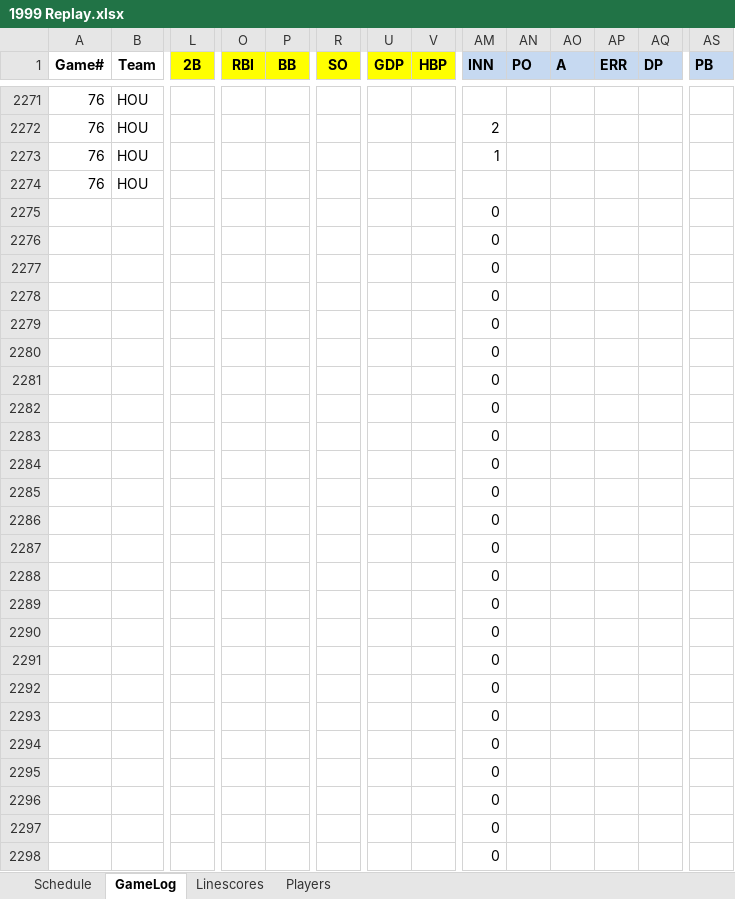
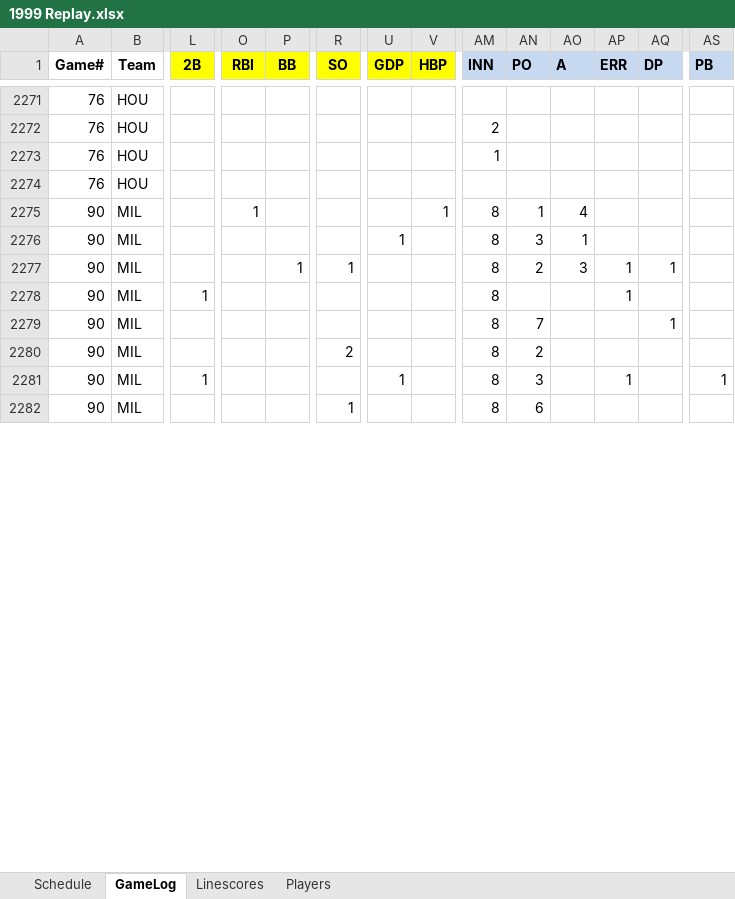
Before and after one commit to jrg06009/JGSOM, an Excel workbook: data/1999 Replay.xlsx, sheet GameLog, drawn as a sheet; only a part is shown, gaps mark what is left out; values as stored, in another font and other column widths than the file's, no borders; removed rows and columns are numbered as before the commit, all else as after; rows hold the shown columns only; the diff covers the shown part only; the diff names each change by its address in the sheet, - before the commit and + after, or states it on an @@ line.

Commit message:
Add files via upload

```diff
--- a/data/1999 Replay.xlsx (sheet GameLog)
+++ b/data/1999 Replay.xlsx (sheet GameLog)
-row 2275:  |  |  |  |  |  |  |  | 0
-row 2276:  |  |  |  |  |  |  |  | 0
-row 2277:  |  |  |  |  |  |  |  | 0
-row 2278:  |  |  |  |  |  |  |  | 0
-row 2279:  |  |  |  |  |  |  |  | 0
-row 2280:  |  |  |  |  |  |  |  | 0
-row 2281:  |  |  |  |  |  |  |  | 0
-row 2282:  |  |  |  |  |  |  |  | 0
-row 2283:  |  |  |  |  |  |  |  | 0
-row 2284:  |  |  |  |  |  |  |  | 0
-row 2285:  |  |  |  |  |  |  |  | 0
-row 2286:  |  |  |  |  |  |  |  | 0
-row 2287:  |  |  |  |  |  |  |  | 0
-row 2288:  |  |  |  |  |  |  |  | 0
-row 2289:  |  |  |  |  |  |  |  | 0
-row 2290:  |  |  |  |  |  |  |  | 0
-row 2291:  |  |  |  |  |  |  |  | 0
-row 2292:  |  |  |  |  |  |  |  | 0
-row 2293:  |  |  |  |  |  |  |  | 0
-row 2294:  |  |  |  |  |  |  |  | 0
-row 2295:  |  |  |  |  |  |  |  | 0
-row 2296:  |  |  |  |  |  |  |  | 0
-row 2297:  |  |  |  |  |  |  |  | 0
-row 2298:  |  |  |  |  |  |  |  | 0
+row 2275: 90 | MIL |  | 1 |  |  |  | 1 | 8 | 1 | 4
+row 2276: 90 | MIL |  |  |  |  | 1 |  | 8 | 3 | 1
+row 2277: 90 | MIL |  |  | 1 | 1 |  |  | 8 | 2 | 3 | 1 | 1
+row 2278: 90 | MIL | 1 |  |  |  |  |  | 8 |  |  | 1
+row 2279: 90 | MIL |  |  |  |  |  |  | 8 | 7 |  |  | 1
+row 2280: 90 | MIL |  |  |  | 2 |  |  | 8 | 2
+row 2281: 90 | MIL | 1 |  |  |  | 1 |  | 8 | 3 |  | 1 |  | 1
+row 2282: 90 | MIL |  |  |  | 1 |  |  | 8 | 6
```
Also changed, not shown: 16 added rows elsewhere in this sheet, sheet Linescores, sheet Schedule.
